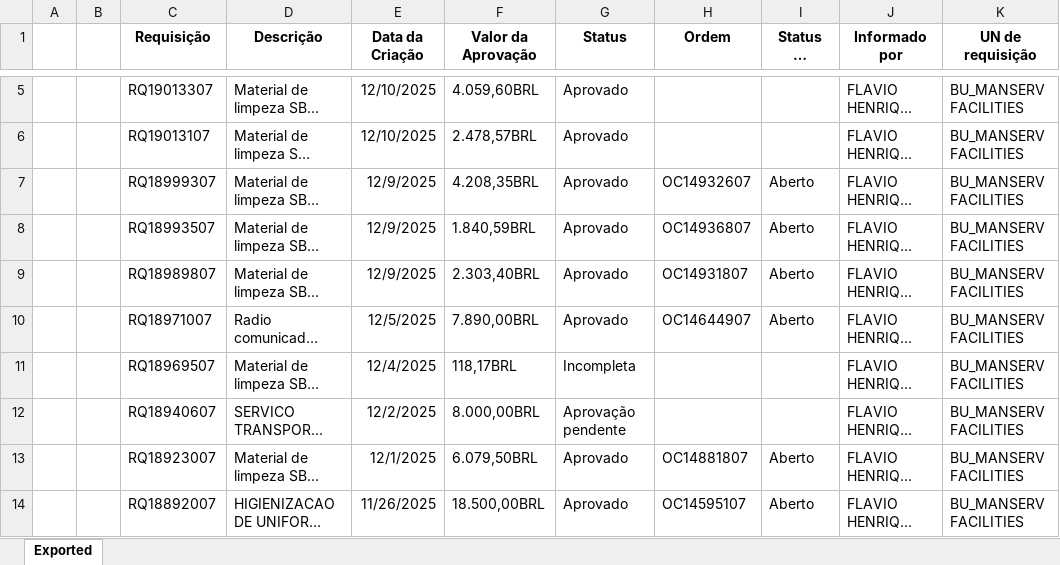
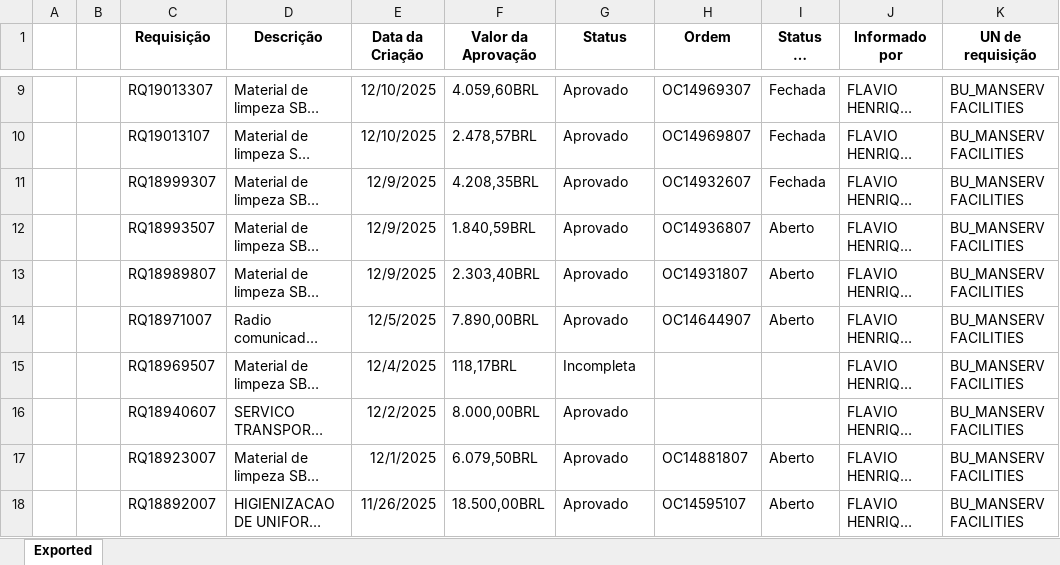
Before and after one commit to FlavioHenrique1/compras_sync, an Excel workbook: RQ.xlsx, sheet Exported, drawn as a sheet; only a part is shown, gaps mark what is left out; long unchanged cells end in …; values as stored, in another font and other column widths than the file's, no borders; addresses are those after the commit; the diff covers the shown part only; the diff names each change by its address in the sheet, - before the commit and + after, or states it on an @@ line.

```diff
--- a/RQ.xlsx (sheet Exported)
+++ b/RQ.xlsx (sheet Exported)
-H9 (Ordem): (empty)
+H9 (Ordem): OC14969307
-I9:I10 (Status da Ordem): (empty)
+I9:I10 (Status da Ordem): Fechada
-H10 (Ordem): (empty)
+H10 (Ordem): OC14969807
-I11 (Status da Ordem): Aberto
+I11 (Status da Ordem): Fechada
-G16 (Status): Aprovação pendente
+G16 (Status): Aprovado
```
Also changed, not shown: 4 added rows and 6 edited cells elsewhere in this sheet, 4 other files.
